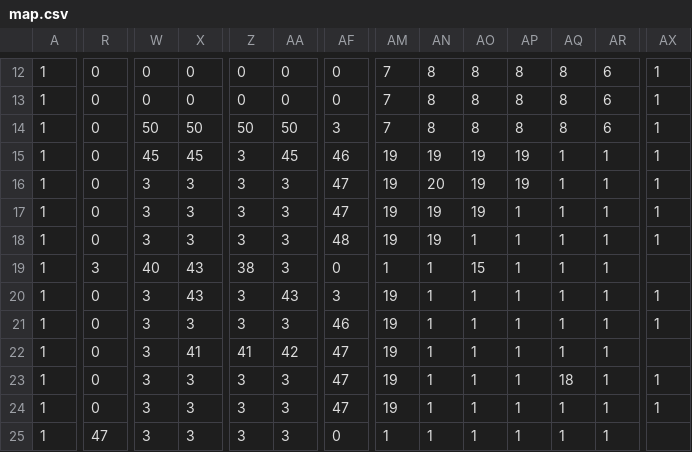
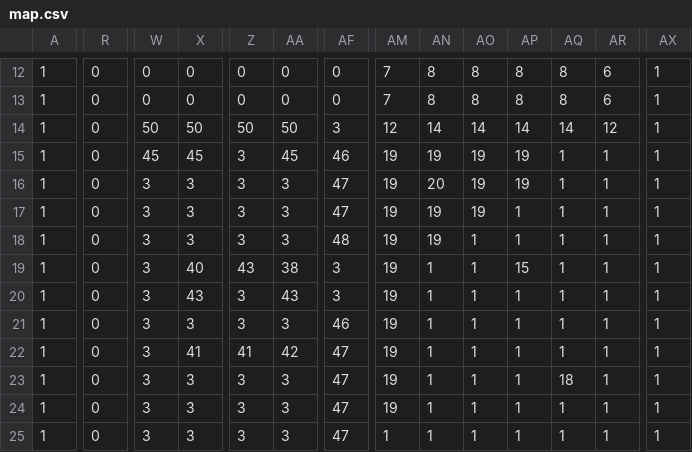
Before and after one commit to LeoChazl/plt, a CSV file: rsc/Images/map.csv, drawn as a sheet; only a part is shown, gaps mark what is left out; the diff covers the shown part only; the diff names each change by its address in the sheet, - before the commit and + after, or states it on an @@ line.

```diff
--- a/rsc/Images/map.csv
+++ b/rsc/Images/map.csv
-AM14: 7
+AM14: 12
-AN14: 8
+AN14: 14
-AO14: 8
+AO14: 14
-AP14: 8
+AP14: 14
-AQ14: 8
+AQ14: 14
-AR14: 6
+AR14: 12
-R19: 3
+R19: 0
-W19: 40
+W19: 3
-X19: 43
+X19: 40
-Z19: 38
+Z19: 43
-AA19: 3
+AA19: 38
-AF19: 0
+AF19: 3
-AM19: 1
+AM19: 19
-AO19: 15
+AO19: 1
-AP19: 1
+AP19: 15
-AX19: (empty)
+AX19: 1
-AX22: (empty)
+AX22: 1
-R25: 47
+R25: 0
-AF25: 0
+AF25: 47
-AX25: (empty)
+AX25: 1
```
Also changed, not shown: 12 edited cells elsewhere in this file, 1 other file.
